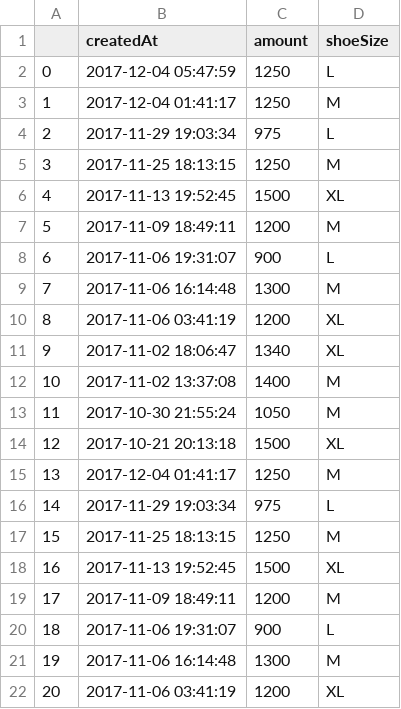
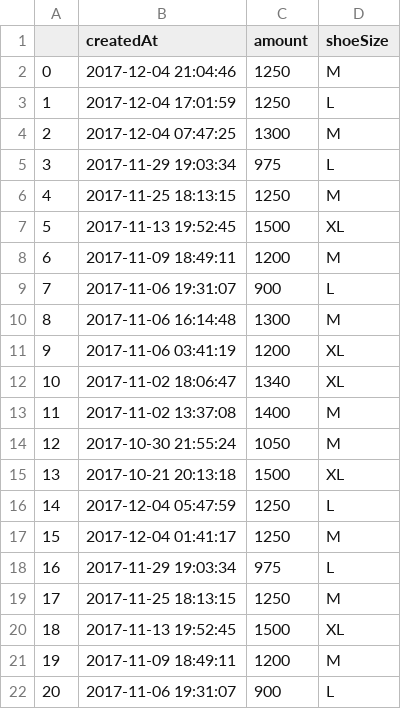
Before and after one commit to ronlylesjr/SneakerTracker, a CSV file: streetwear_sales/Supreme Box Logo Hooded Sweatshirt Navy.csv, drawn as a sheet; only a part is shown; the shorter side is filled out with more unchanged rows; removed rows and columns are numbered as before the commit, all else as after; the diff names each change by its address in the sheet, - before the commit and + after, or states it on an @@ line.

```diff
--- a/streetwear_sales/Supreme Box Logo Hooded Sweatshirt Navy.csv
+++ b/streetwear_sales/Supreme Box Logo Hooded Sweatshirt Navy.csv
+row 2: 0 | 2017-12-04 21:04:46 | 1250 | M
@@ column A renumbered from row 3 down @@
-B3 (createdAt): 2017-12-04 05:47:59
+B3 (createdAt): 2017-12-04 17:01:59
-row 3: 1 | 2017-12-04 01:41:17 | 1250 | M
+row 4: 2 | 2017-12-04 07:47:25 | 1300 | M
+row 16: 14 | 2017-12-04 05:47:59 | 1250 | L
```
Also changed, not shown: sneaker_sales/Adidas NMD R1 Mystic Blue.csv, sneaker_sales/Adidas Yeezy Boost 350 V2 Zebra.csv, 16 other files.
